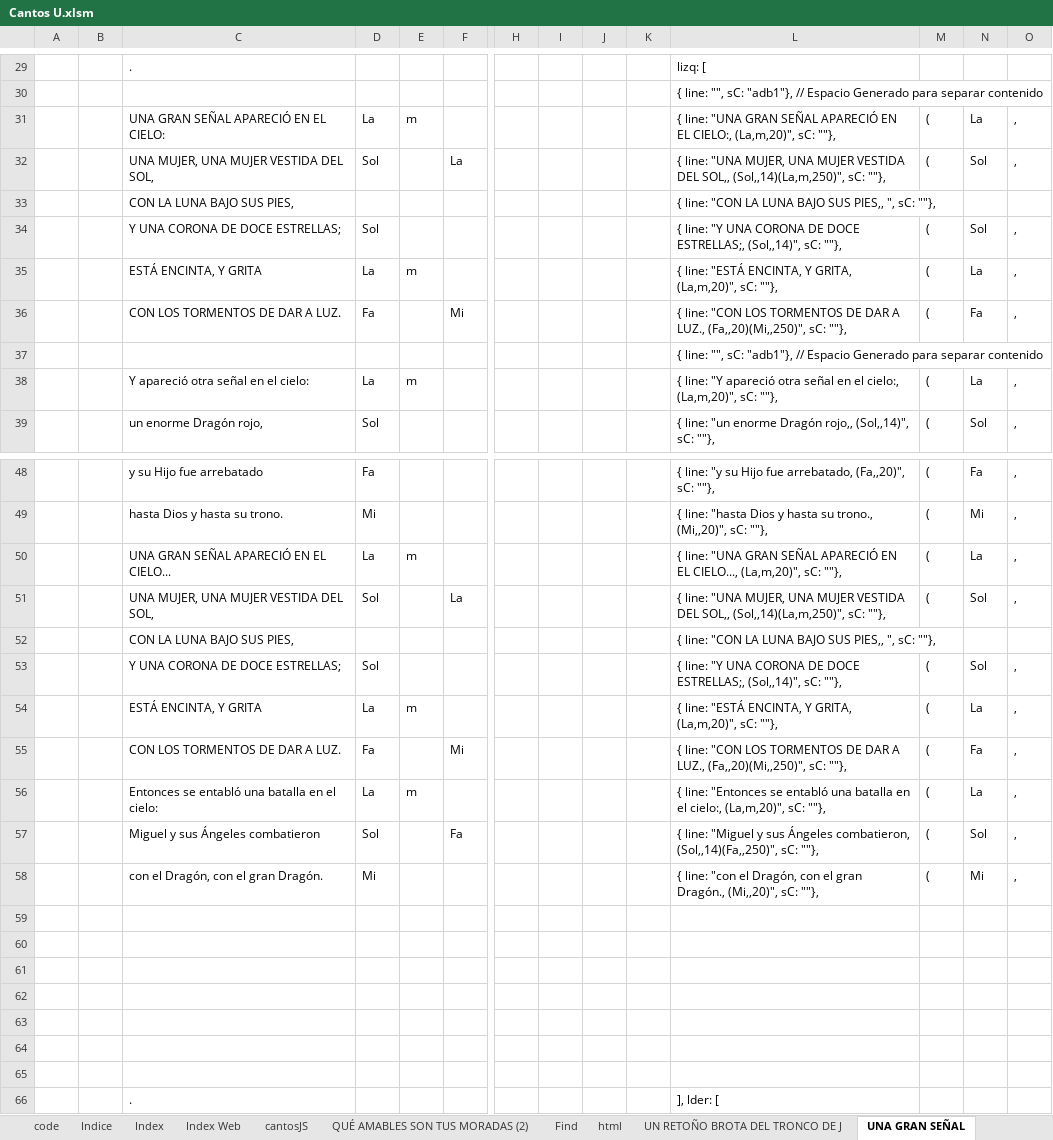
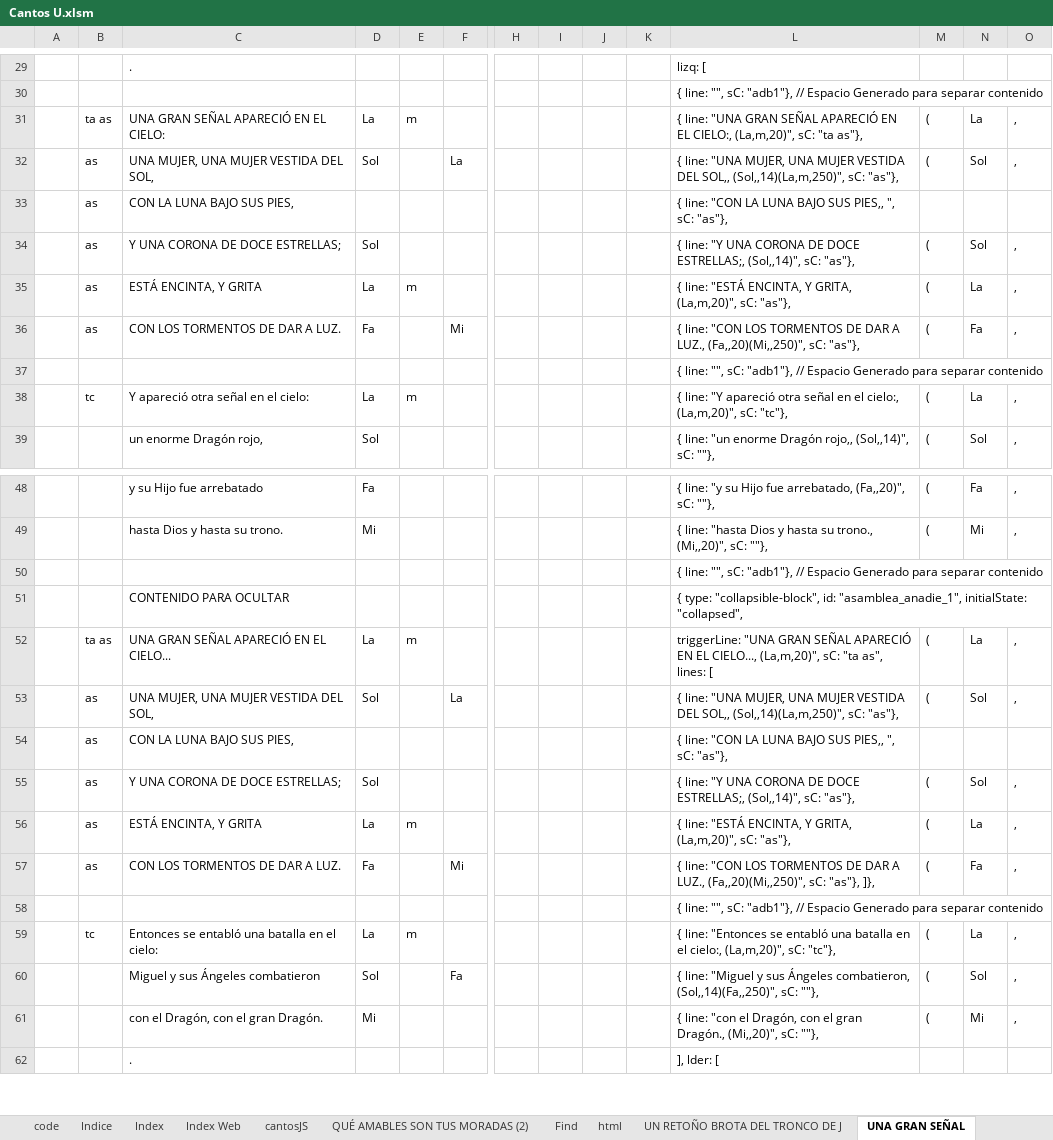
Before and after one commit to dbaezh78/docs, an Excel workbook: Cantos U.xlsm, sheet UNA GRAN SEÑAL, drawn as a sheet; only a part is shown, gaps mark what is left out; values as stored, in another font and other column widths than the file's, no cell formats; charts and pictures not drawn; removed rows and columns are numbered as before the commit, all else as after; rows hold the shown columns only; the diff covers the shown part only; the diff names each change by its address in the sheet, - before the commit and + after, or states it on an @@ line.

```diff
--- a/Cantos U.xlsm (sheet UNA GRAN SEÑAL)
+++ b/Cantos U.xlsm (sheet UNA GRAN SEÑAL)
-B31: (empty)
+B31: ta as
-L31: …(La,m,20)", sC: ""},
+L31: …(La,m,20)", sC: "ta as"},
-B32:B36: (empty)
+B32:B36: as
-L32: …(Sol,,14)(La,m,250)", sC: ""},
+L32: …(Sol,,14)(La,m,250)", sC: "as"},
-L33: …", sC: ""},
+L33: …", sC: "as"},
-L34: …(Sol,,14)", sC: ""},
+L34: …(Sol,,14)", sC: "as"},
-L35: …(La,m,20)", sC: ""},
+L35: …(La,m,20)", sC: "as"},
-L36: …(Fa,,20)(Mi,,250)", sC: ""},
+L36: …(Fa,,20)(Mi,,250)", sC: "as"},
-B38: (empty)
+B38: tc
-L38: …(La,m,20)", sC: ""},
+L38: …(La,m,20)", sC: "tc"},
+row 50:  |  |  |  |  |  |  |  |  |  | { line: "", sC: "adb1"}, // Espacio Generado para separar contenido
+row 51:  |  | CONTENIDO PARA OCULTAR |  |  |  |  |  |  |  | { type: "collapsible-block", id: "asamblea_anadie_1", initialState: "collapsed",
-B52: (empty)
+B52: ta as
-L52: { line: "UNA GRAN SEÑAL APARECIÓ EN EL CIELO..., (La,m,20)", sC: ""},
+L52: triggerLine: "UNA GRAN SEÑAL APARECIÓ EN EL CIELO..., (La,m,20)", sC: "ta as", lines: [
-B53:B57: (empty)
+B53:B57: as
-L53: …(Sol,,14)(La,m,250)", sC: ""},
+L53: …(Sol,,14)(La,m,250)", sC: "as"},
-L54: …", sC: ""},
+L54: …", sC: "as"},
-L55: …(Sol,,14)", sC: ""},
+L55: …(Sol,,14)", sC: "as"},
-L56: …(La,m,20)", sC: ""},
+L56: …(La,m,20)", sC: "as"},
-L57: …(Fa,,20)(Mi,,250)", sC: ""},
+L57: …(Fa,,20)(Mi,,250)", sC: "as"}, ]},
+row 58:  |  |  |  |  |  |  |  |  |  | { line: "", sC: "adb1"}, // Espacio Generado para separar contenido
-B59: (empty)
+B59: tc
-L59: …(La,m,20)", sC: ""},
+L59: …(La,m,20)", sC: "tc"},
-row 59: (empty)
-row 60: (empty)
-row 61: (empty)
-row 62: (empty)
-row 63: (empty)
-row 64: (empty)
-row 65: (empty)
```
Also changed, not shown: 3 added rows, 17 removed rows and 17 edited cells elsewhere in this sheet, sheet MARIA, MADRE MÍA, other sheet tabs, cell formats, formulas that keep their value, charts or pictures, 1 other file.
